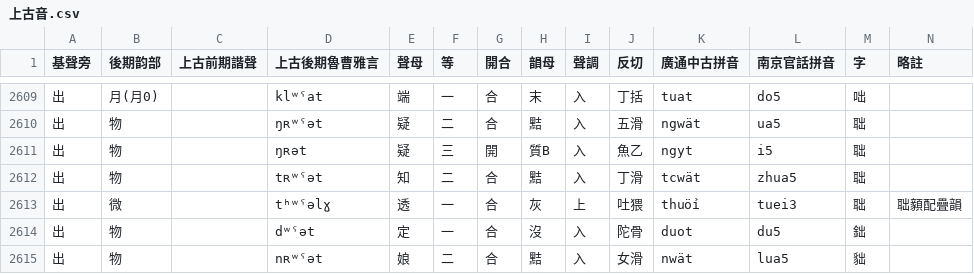
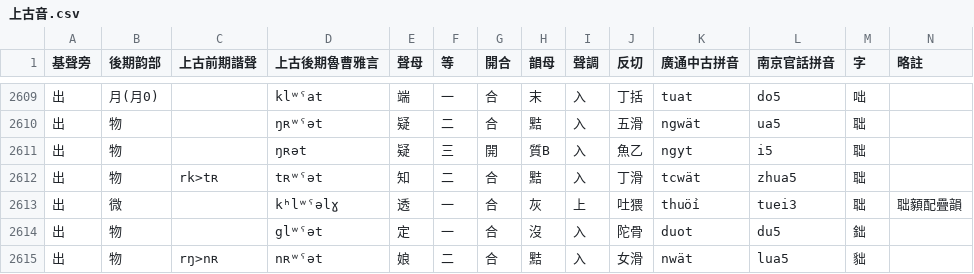
Before and after one commit to uliloewi/Shang4Gu3In1, a CSV file: 上古音.csv, drawn as a sheet; only a part is shown, gaps mark what is left out; the diff covers the shown part only.

Commit message:
釋音至母族

```diff
--- a/上古音.csv
+++ b/上古音.csv
@@ -2611,5 +2611,5 @@
 出,物,,ŋʀət,疑,三,開,質B,入,魚乙,ngyt,i5,聉,
-出,物,,tʀʷˤət,知,二,合,黠,入,丁滑,tcwät,zhua5,聉,
-出,微,,tʰʷˤəlɣ,透,一,合,灰,上,吐猥,thuö́i,tuei3,聉,聉顡配疊韻
-出,物,,dʷˤət,定,一,合,沒,入,陀骨,duot,du5,鈯,
-出,物,,nʀʷˤət,娘,二,合,黠,入,女滑,nwät,lua5,貀,
+出,物,rk>tʀ,tʀʷˤət,知,二,合,黠,入,丁滑,tcwät,zhua5,聉,
+出,微,,kʰlʷˤəlɣ,透,一,合,灰,上,吐猥,thuö́i,tuei3,聉,聉顡配疊韻
+出,物,,glʷˤət,定,一,合,沒,入,陀骨,duot,du5,鈯,
+出,物,rŋ>nʀ,nʀʷˤət,娘,二,合,黠,入,女滑,nwät,lua5,貀,
```
Also changed, not shown: 48 edited cells elsewhere in this file.
